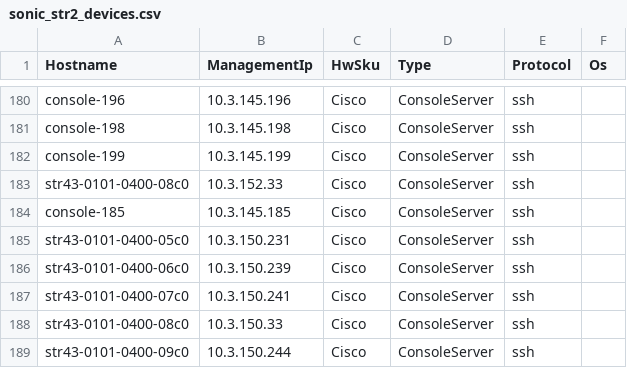
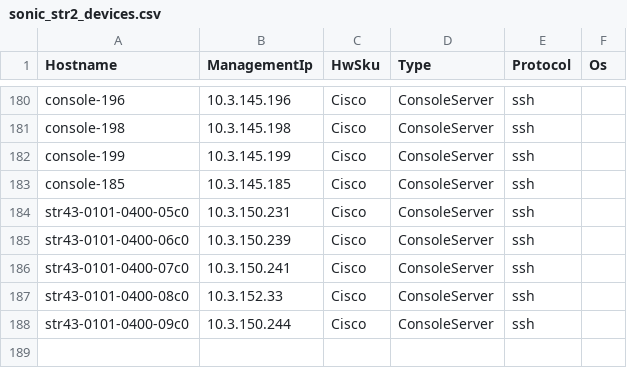
Before and after one commit to lipxu/sonic-mgmt-lipxu-fork, a CSV file: ansible/files/sonic_str2_devices.csv, drawn as a sheet; only a part is shown, gaps mark what is left out.

```diff
--- a/ansible/files/sonic_str2_devices.csv
+++ b/ansible/files/sonic_str2_devices.csv
@@ -182,3 +182,2 @@ console-198,10.3.145.198,Cisco,ConsoleServer,ssh,
 console-199,10.3.145.199,Cisco,ConsoleServer,ssh,
-str43-0101-0400-08c0,10.3.152.33,Cisco,ConsoleServer,ssh,
 console-185,10.3.145.185,Cisco,ConsoleServer,ssh,
@@ -187,3 +186,3 @@ str43-0101-0400-06c0,10.3.150.239,Cisco,ConsoleServer,ssh,
 str43-0101-0400-07c0,10.3.150.241,Cisco,ConsoleServer,ssh,
-str43-0101-0400-08c0,10.3.150.33,Cisco,ConsoleServer,ssh,
+str43-0101-0400-08c0,10.3.152.33,Cisco,ConsoleServer,ssh,
 str43-0101-0400-09c0,10.3.150.244,Cisco,ConsoleServer,ssh,
```
Also changed, not shown: ansible/files/sonic_ixia_devices.csv, ansible/files/sonic_str3_devices.csv, 4 other files.
